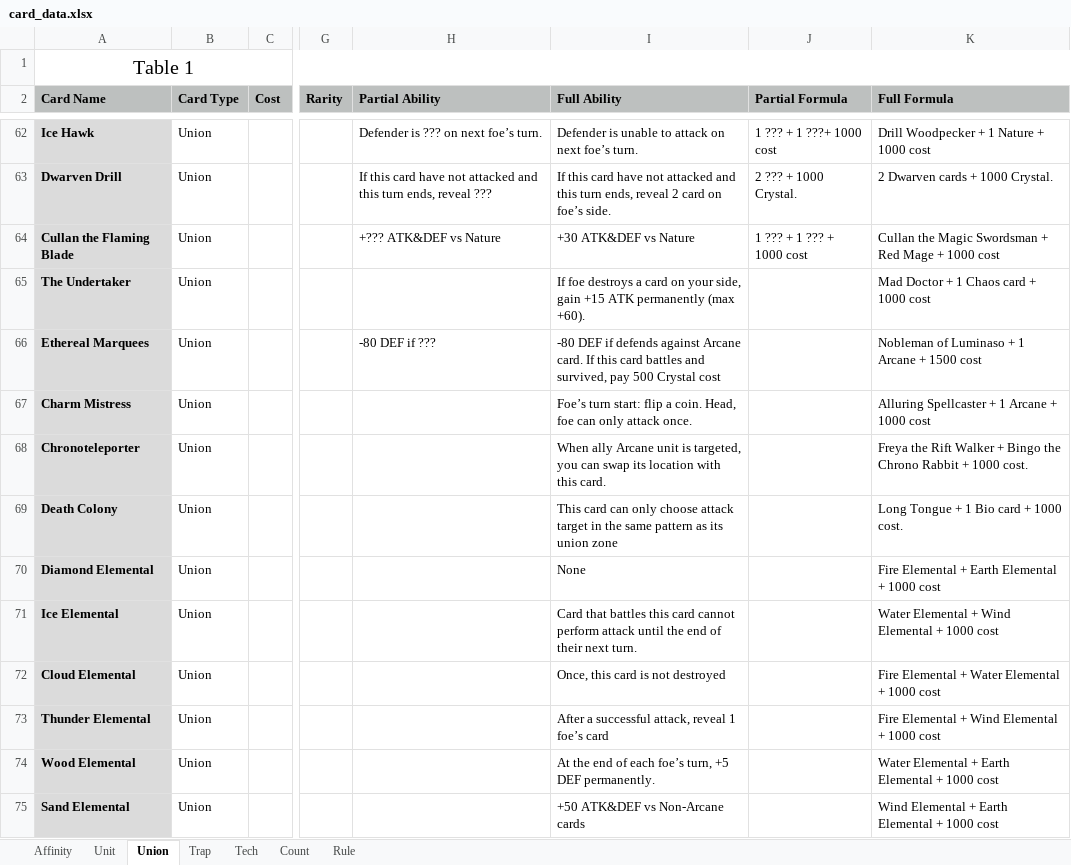
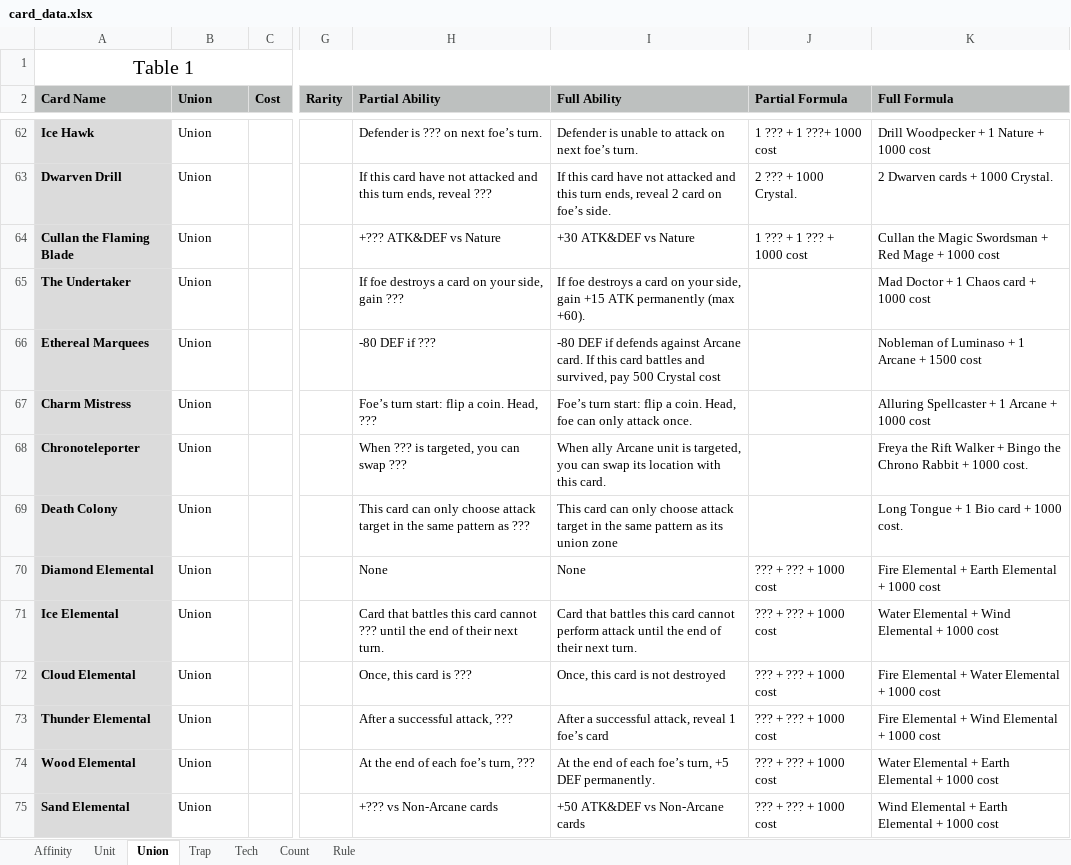
Before and after one commit to PreukSuksiri/blightsilver_game, an Excel workbook: context/card_data.xlsx, sheet Union, drawn as a sheet; only a part is shown, gaps mark what is left out; values as stored, in another font and other column widths than the file's, no borders; the diff covers the shown part only; the diff names each change by its address in the sheet, - before the commit and + after, or states it on an @@ line.

```diff
--- a/context/card_data.xlsx (sheet Union)
+++ b/context/card_data.xlsx (sheet Union)
-B2: Card Type
+B2: Union
-H65 (Partial Ability): (empty)
+H65 (Partial Ability): If foe destroys a card on your side, gain ???
-H67 (Partial Ability): (empty)
+H67 (Partial Ability): Foe’s turn start: flip a coin. Head, ???
-H68 (Partial Ability): (empty)
+H68 (Partial Ability): When ??? is targeted, you can swap ???
-H69 (Partial Ability): (empty)
+H69 (Partial Ability): This card can only choose attack target in the same pattern as ???
-H70 (Partial Ability): (empty)
+H70 (Partial Ability): None
-J70:J75 (Partial Formula): (empty)
+J70:J75 (Partial Formula): ??? + ??? + 1000 cost
-H71 (Partial Ability): (empty)
+H71 (Partial Ability): Card that battles this card cannot ??? until the end of their next turn.
-H72 (Partial Ability): (empty)
+H72 (Partial Ability): Once, this card is ???
-H73 (Partial Ability): (empty)
+H73 (Partial Ability): After a successful attack, ???
-H74 (Partial Ability): (empty)
+H74 (Partial Ability): At the end of each foe’s turn, ???
-H75 (Partial Ability): (empty)
+H75 (Partial Ability): +??? vs Non-Arcane cards
```
Also changed, not shown: 6 added rows, 3 removed rows and 151 edited cells elsewhere in this sheet, sheet Unit, sheet Tech, sheet Trap, sheet Count, sheet Affinity, formulas that keep their value, 11 other files.
